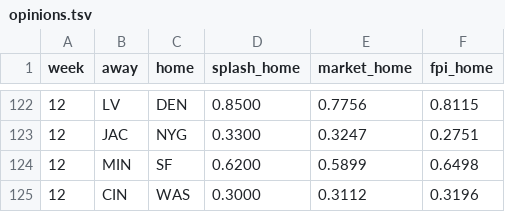
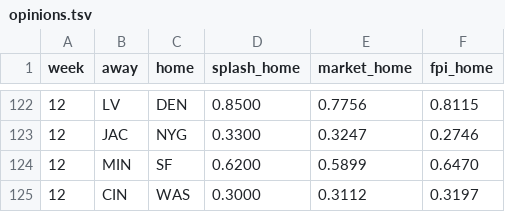
Before and after one commit to Shugg41/gridiron-picks, a TSV file: data/opinions.tsv, drawn as a sheet; only a part is shown, gaps mark what is left out; the diff covers the shown part only.

```diff
--- a/data/opinions.tsv
+++ b/data/opinions.tsv
@@ -122,4 +122,4 @@ week	away	home	splash_home	market_home	fpi_home
 12	LV	DEN	0.8500	0.7756	0.8115
-12	JAC	NYG	0.3300	0.3247	0.2751
-12	MIN	SF	0.6200	0.5899	0.6498
-12	CIN	WAS	0.3000	0.3112	0.3196
+12	JAC	NYG	0.3300	0.3247	0.2746
+12	MIN	SF	0.6200	0.5899	0.6470
+12	CIN	WAS	0.3000	0.3112	0.3197
```
Also changed, not shown: 24 edited cells elsewhere in this file.
